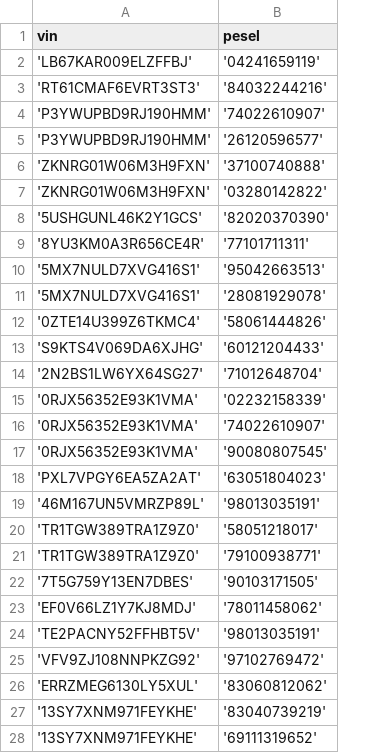
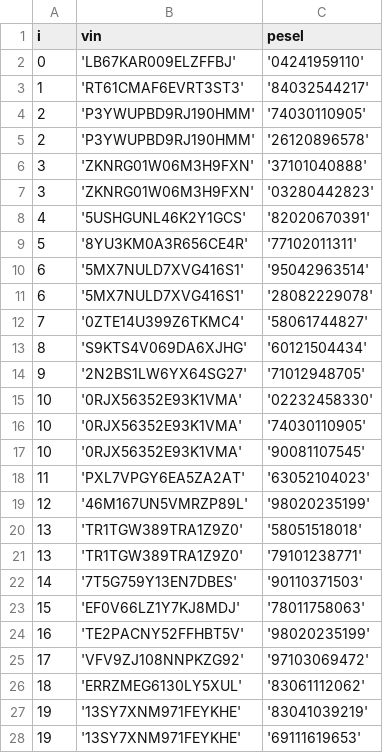
Before and after one commit to NiebieskiRekin/DB-Drogowka, a CSV file: migrations/Osoby_Pojazdy/output.csv, drawn as a sheet; only a part is shown; addresses are those after the commit; the diff covers the shown part only; the diff names each change by its address in the sheet, - before the commit and + after, or states it on an @@ line.

```diff
--- a/migrations/Osoby_Pojazdy/output.csv
+++ b/migrations/Osoby_Pojazdy/output.csv
+column A (i), rows 2-28: 0 | 1 | 2 | 2 | 3 | 3 | 4 | 5 | 6 | 6 | 7 | 8 | 9 | 10 | 10 | 10 | 11 | 12 | 13 | 13 | 14 | 15 | 16 | 17 | 18 | 19 | 19
-C2 (pesel): '04241659119'
+C2 (pesel): '04241959110'
-C3 (pesel): '84032244216'
+C3 (pesel): '84032544217'
-C4 (pesel): '74022610907'
+C4 (pesel): '74030110905'
-C5 (pesel): '26120596577'
+C5 (pesel): '26120896578'
-C6 (pesel): '37100740888'
+C6 (pesel): '37101040888'
-C7 (pesel): '03280142822'
+C7 (pesel): '03280442823'
-C8 (pesel): '82020370390'
+C8 (pesel): '82020670391'
-C9 (pesel): '77101711311'
+C9 (pesel): '77102011311'
-C10 (pesel): '95042663513'
+C10 (pesel): '95042963514'
-C11 (pesel): '28081929078'
+C11 (pesel): '28082229078'
-C12 (pesel): '58061444826'
+C12 (pesel): '58061744827'
-C13 (pesel): '60121204433'
+C13 (pesel): '60121504434'
-C14 (pesel): '71012648704'
+C14 (pesel): '71012948705'
-C15 (pesel): '02232158339'
+C15 (pesel): '02232458330'
-C16 (pesel): '74022610907'
+C16 (pesel): '74030110905'
-C17 (pesel): '90080807545'
+C17 (pesel): '90081107545'
-C18 (pesel): '63051804023'
+C18 (pesel): '63052104023'
-C19 (pesel): '98013035191'
+C19 (pesel): '98020235199'
-C20 (pesel): '58051218017'
+C20 (pesel): '58051518018'
-C21 (pesel): '79100938771'
+C21 (pesel): '79101238771'
-C22 (pesel): '90103171505'
+C22 (pesel): '90110371503'
-C23 (pesel): '78011458062'
+C23 (pesel): '78011758063'
-C24 (pesel): '98013035191'
+C24 (pesel): '98020235199'
-C25 (pesel): '97102769472'
+C25 (pesel): '97103069472'
-C26 (pesel): '83060812062'
+C26 (pesel): '83061112062'
-C27 (pesel): '83040739219'
+C27 (pesel): '83041039219'
-C28 (pesel): '69111319652'
+C28 (pesel): '69111619653'
```
Also changed, not shown: 96 edited cells elsewhere in this file, migrations/Funkcjonariusze/output.csv, migrations/Interwencje/output.csv, 16 other files.
